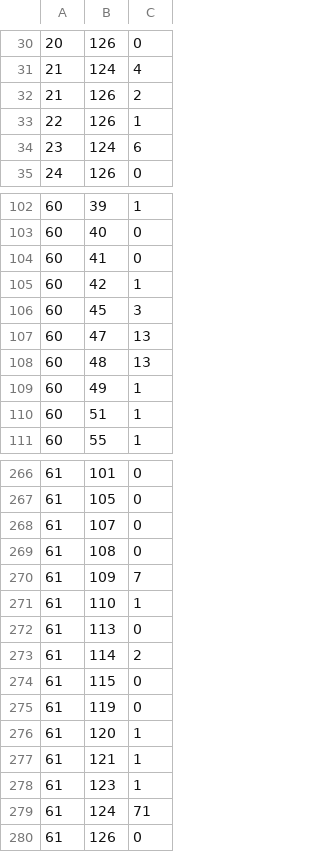
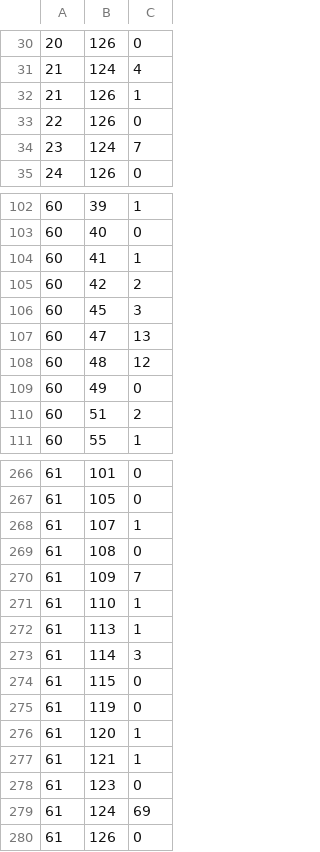
Before and after one commit to teodor-georgiev/vn2-opus, a CSV file: submissions/round_3.csv, drawn as a sheet; only a part is shown, gaps mark what is left out; the diff covers the shown part only; the diff names each change by its address in the sheet, - before the commit and + after, or states it on an @@ line.

```diff
--- a/submissions/round_3.csv
+++ b/submissions/round_3.csv
-C32: 2
+C32: 1
-C33: 1
+C33: 0
-C34: 6
+C34: 7
-C104: 0
+C104: 1
-C105: 1
+C105: 2
-C108: 13
+C108: 12
-C109: 1
+C109: 0
-C110: 1
+C110: 2
-C268: 0
+C268: 1
-C272: 0
+C272: 1
-C273: 2
+C273: 3
-C278: 1
+C278: 0
-C279: 71
+C279: 69
```
Also changed, not shown: 60 edited cells elsewhere in this file, benchmark/experiments.csv, submissions/round_1.csv, 11 other files.
